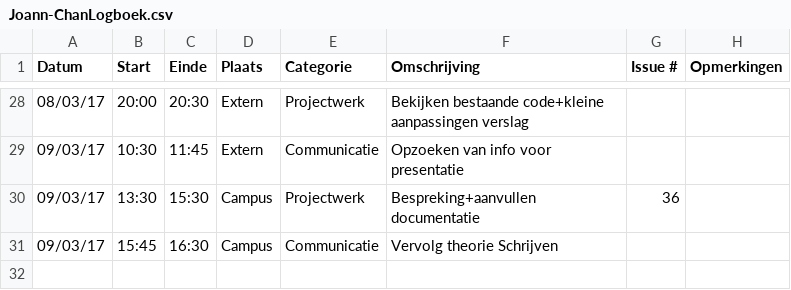
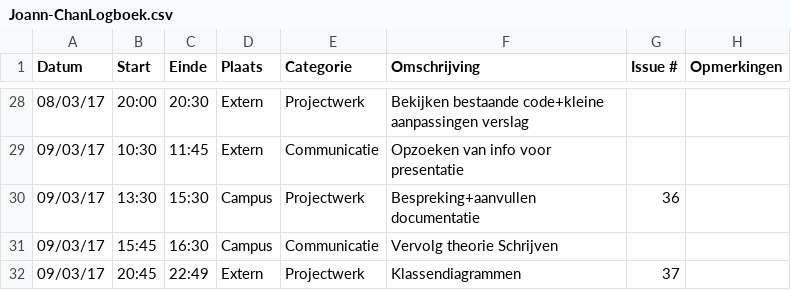
Before and after one commit to OpenWebslides/conversion-tool, a CSV file: Joann-ChanLogboek.csv, drawn as a sheet; only a part is shown, gaps mark what is left out; the diff names each change by its address in the sheet, - before the commit and + after, or states it on an @@ line.

Commit message:
changes logboek Joann

```diff
--- a/Joann-ChanLogboek.csv
+++ b/Joann-ChanLogboek.csv
+row 32: 09/03/17 | 20:45 | 22:49 | Extern | Projectwerk | Klassendiagrammen | 37
```
